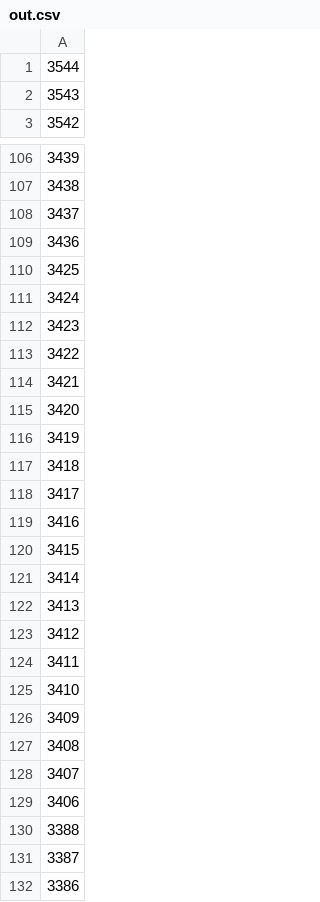
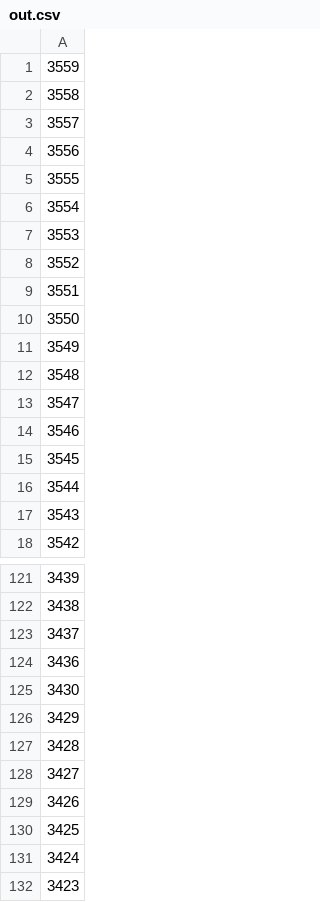
Before and after one commit to AgoraNomic/cases, a CSV file: out.csv, drawn as a sheet; only a part is shown, gaps mark what is left out; the shorter side is filled out with more unchanged rows.

```diff
--- a/out.csv
+++ b/out.csv
@@ -1 +1,16 @@
+3559
+3558
+3557
+3556
+3555
+3554
+3553
+3552
+3551
+3550
+3549
+3548
+3547
+3546
+3545
 3544
@@ -109,2 +124,7 @@
 3436
+3430
+3429
+3428
+3427
+3426
 3425
```
Also changed, not shown: 28 other files.
